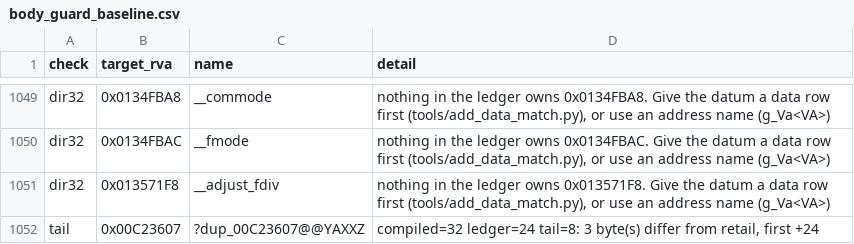
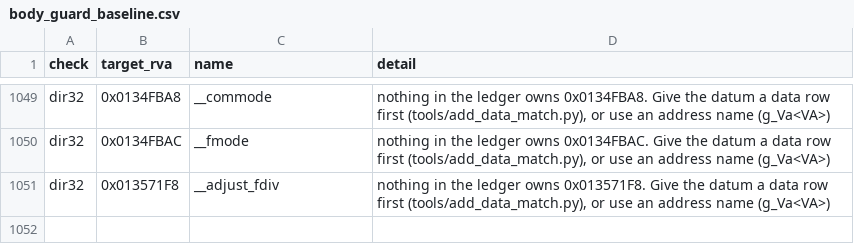
Before and after one commit to McMickey93/Open-BFME-1, a CSV file: targets/game/reverse/body_guard_baseline.csv, drawn as a sheet; only a part is shown, gaps mark what is left out; the diff names each change by its address in the sheet, - before the commit and + after, or states it on an @@ line.

Commit message:
Fix InGameUI ctor funclet tail: re-identify 0x0048F090 as a real constructor
The tail baseline for ?dup_00C23607 (compiled 32B vs 24B extent, 3 bytes
wrong at +24) existed because the guard-object emulation of retail's
allocation compiled to a lea+jmp-dtor cleanup funclet where retail has
MSVC's new-expression delete-on-throw funclet (mov eax,[ebp-14h]; push
eax; call ??3@YAXPAX@Z; pop ecx; ret at 0x00C2361F). Re-identifying the
38-byte body at 0x0048F090 as the constructor ??0Gen_00490100@@QAE@XZ
(the class the matched dtor 0x00490100 and vtable 0x010F9AAC already
name; identity evidence recorded) lets the InGameUI ctor use a genuine
new expression: the ctor body stays byte-identical and the emitted
unwind funclet now matches retail byte-for-byte. Both TUs scoped-verify
green (1/1 and 6/6); the five renumbered $L funclet pins in the TU are
repointed via eh_state_pins; all baselines only shrank.

Verifier-Change: body_guard_baseline.csv shrinks by one line; the tail
line for ?dup_00C23607 is no longer earned because the source now emits
retail's delete-on-throw funclet, deleted through repair_queue pass-test
whose own gate run verified the row.

Generated by Mistral Vibe.
Co-Authored-By: Mistral Vibe <vibe@mistral.ai>

```diff
--- a/targets/game/reverse/body_guard_baseline.csv
+++ b/targets/game/reverse/body_guard_baseline.csv
-row 1052: tail | 0x00C23607 | ?dup_00C23607@@YAXXZ | compiled=32 ledger=24 tail=8: 3 byte(s) differ from retail, first +24
```
Also changed, not shown: 6 other files.
